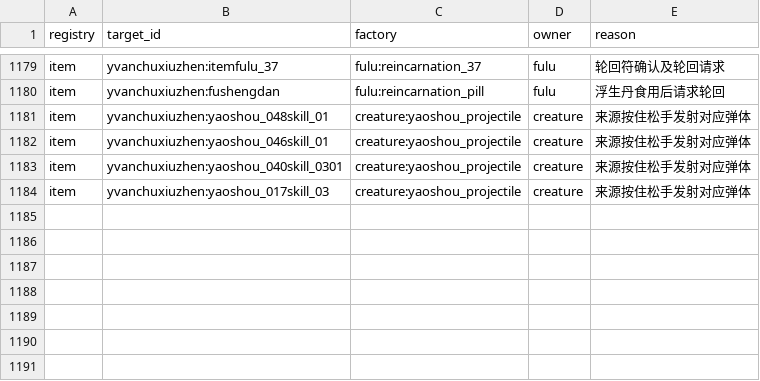
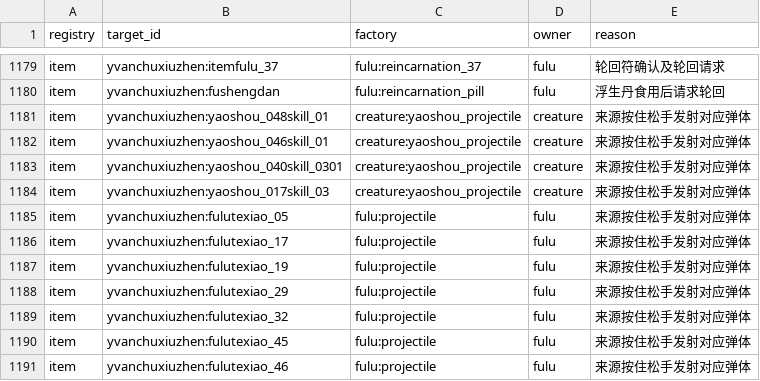
Before and after one commit to Shane77ly/yvanchuxiuzhen-1.21.1, a CSV file: docs/reference/conversion/factory_overrides.csv, drawn as a sheet; only a part is shown, gaps mark what is left out; the diff names each change by its address in the sheet, - before the commit and + after, or states it on an @@ line.

```diff
--- a/docs/reference/conversion/factory_overrides.csv
+++ b/docs/reference/conversion/factory_overrides.csv
+row 1185: item | yvanchuxiuzhen:fulutexiao_05 | fulu:projectile | fulu | 来源按住松手发射对应弹体
+row 1186: item | yvanchuxiuzhen:fulutexiao_17 | fulu:projectile | fulu | 来源按住松手发射对应弹体
+row 1187: item | yvanchuxiuzhen:fulutexiao_19 | fulu:projectile | fulu | 来源按住松手发射对应弹体
+row 1188: item | yvanchuxiuzhen:fulutexiao_29 | fulu:projectile | fulu | 来源按住松手发射对应弹体
+row 1189: item | yvanchuxiuzhen:fulutexiao_32 | fulu:projectile | fulu | 来源按住松手发射对应弹体
+row 1190: item | yvanchuxiuzhen:fulutexiao_45 | fulu:projectile | fulu | 来源按住松手发射对应弹体
+row 1191: item | yvanchuxiuzhen:fulutexiao_46 | fulu:projectile | fulu | 来源按住松手发射对应弹体
```
Also changed, not shown: docs/systems/fulu/ledger/content.csv, docs/systems/fulu/ledger/source-evidence.csv, 13 other files.
